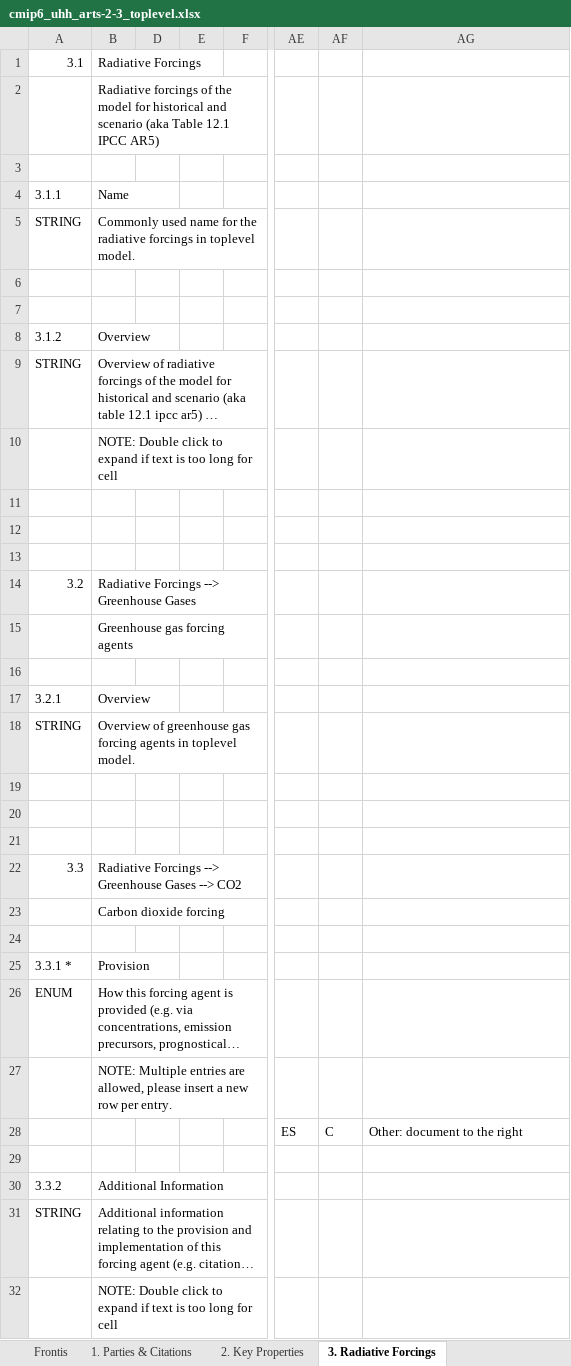
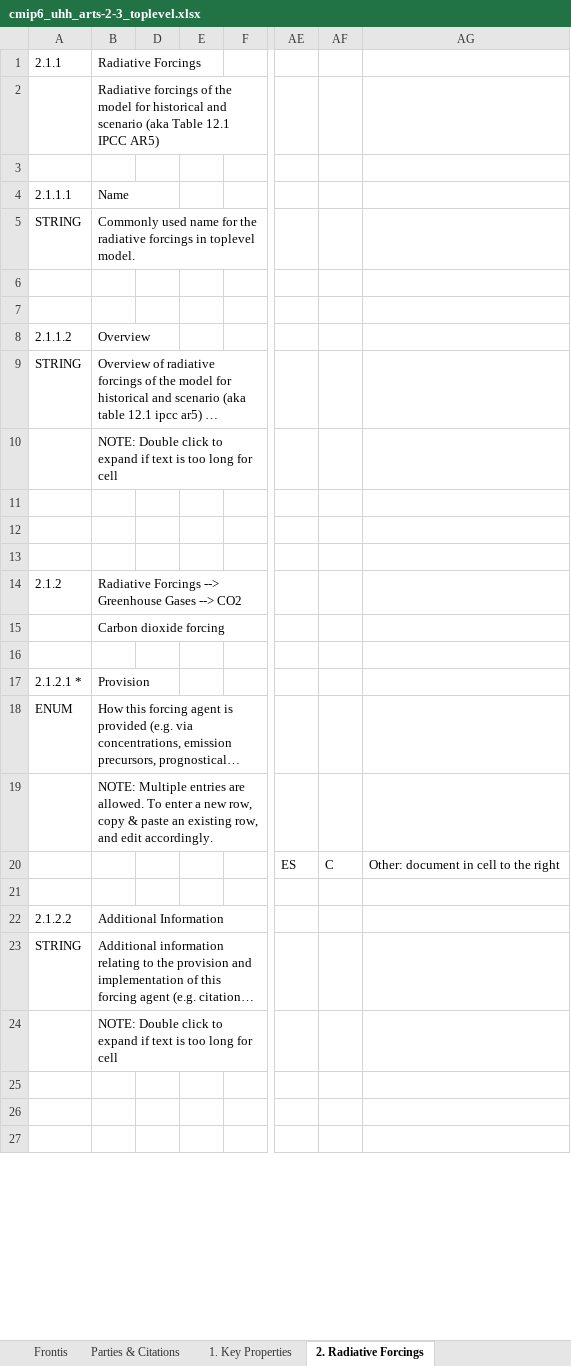
Before and after one commit to ES-DOC-INSTITUTIONAL/uhh, an Excel workbook: cmip6/models/arts-2-3/cmip6_uhh_arts-2-3_toplevel.xlsx, sheet 2. Radiative Forcings, drawn as a sheet; only a part is shown, gaps mark what is left out; the shorter side is filled out with more unchanged rows; long unchanged cells end in …; values as stored, in another font and other column widths than the file's, no cell formats; removed rows and columns are numbered as before the commit, all else as after; rows hold the shown columns only; the diff covers the shown part only; the diff names each change by its address in the sheet, - before the commit and + after, or states it on an @@ line.

```diff
--- a/cmip6/models/arts-2-3/cmip6_uhh_arts-2-3_toplevel.xlsx (sheet 2. Radiative Forcings)
+++ b/cmip6/models/arts-2-3/cmip6_uhh_arts-2-3_toplevel.xlsx (sheet 2. Radiative Forcings)
-sheet tab: 1. Parties & Citations
+sheet tab: Parties & Citations
-sheet tab: 2. Key Properties
+sheet tab: 1. Key Properties
-sheet tab: 3. Radiative Forcings
+sheet tab: 2. Radiative Forcings
-A1: 3.1
+A1: 2.1.1
-A4 (2.1.1): 3.1.1
+A4 (2.1.1): 2.1.1.1
-A8 (2.1.1): 3.1.2
+A8 (2.1.1): 2.1.1.2
-row 14: 3.2 | Radiative Forcings --> Greenhouse Gases
-row 15:  | Greenhouse gas forcing agents
-row 16: (empty)
-row 17: 3.2.1 | Overview
-row 18: STRING | Overview of greenhouse gas forcing agents in toplevel model.
-row 19: (empty)
-row 20: (empty)
-row 21: (empty)
-A14 (2.1.1): 3.3
+A14 (2.1.1): 2.1.2
-A17 (2.1.1): 3.3.1 *
+A17 (2.1.1): 2.1.2.1 *
-B19 (Radiative Forcings): …entries are allowed, please insert a new row per entry.
+B19 (Radiative Forcings): …entries are allowed. To enter a new row, copy & paste an existing row, and edit accordingly.
-AG20: Other: document to the right
+AG20: Other: document in cell to the right
-A22 (2.1.1): 3.3.2
+A22 (2.1.1): 2.1.2.2
```
Also changed, not shown: 16 removed rows and 99 edited cells elsewhere in this sheet, sheet 1. Key Properties, sheet Parties & Citations, sheet Frontis, cell formats, hidden cells, 4 other files.
